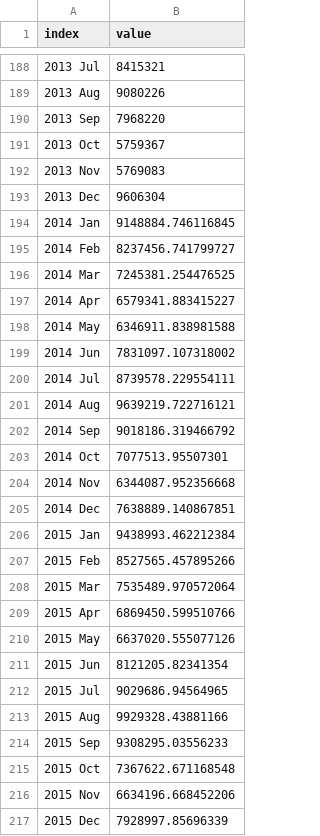
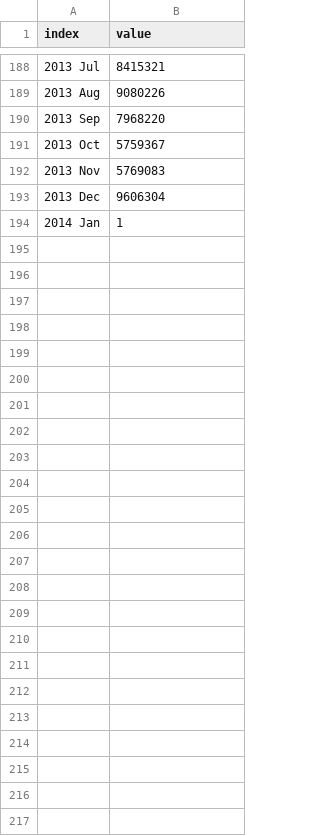
Before and after one commit to simplymathematics/624, a CSV file: homework/Project 1/predictions/partB.csv, drawn as a sheet; only a part is shown, gaps mark what is left out; the diff covers the shown part only.

```diff
--- a/homework/Project 1/predictions/partB.csv
+++ b/homework/Project 1/predictions/partB.csv
@@ -193,25 +193,2 @@ index,value
 2013 Dec,9606304
-2014 Jan,9148884.746116845
-2014 Feb,8237456.741799727
-2014 Mar,7245381.254476525
-2014 Apr,6579341.883415227
-2014 May,6346911.838981588
-2014 Jun,7831097.107318002
-2014 Jul,8739578.229554111
-2014 Aug,9639219.722716121
-2014 Sep,9018186.319466792
-2014 Oct,7077513.95507301
-2014 Nov,6344087.952356668
-2014 Dec,7638889.140867851
-2015 Jan,9438993.462212384
-2015 Feb,8527565.457895266
-2015 Mar,7535489.970572064
-2015 Apr,6869450.599510766
-2015 May,6637020.555077126
-2015 Jun,8121205.82341354
-2015 Jul,9029686.94564965
-2015 Aug,9929328.43881166
-2015 Sep,9308295.03556233
-2015 Oct,7367622.671168548
-2015 Nov,6634196.668452206
-2015 Dec,7928997.85696339
+2014 Jan,1
```
Also changed, not shown: 1 edited cell elsewhere in this file, 18 other files.
